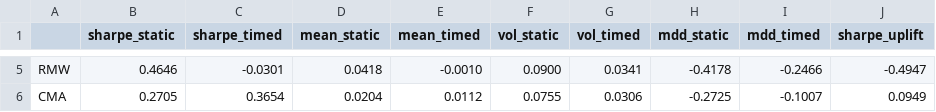
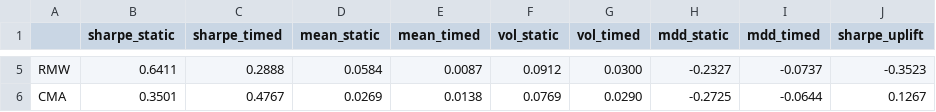
Before and after one commit to wyw2010/inertia-momentum-timing, a CSV file: factor_regimes/tables/11_method_c_per_factor_compare.csv, drawn as a sheet; only a part is shown, gaps mark what is left out; the diff covers the shown part only; the diff names each change by its address in the sheet, - before the commit and + after, or states it on an @@ line.

```diff
--- a/factor_regimes/tables/11_method_c_per_factor_compare.csv
+++ b/factor_regimes/tables/11_method_c_per_factor_compare.csv
-B5 (sharpe_static): 0.4646
+B5 (sharpe_static): 0.6411
-C5 (sharpe_timed): -0.0301
+C5 (sharpe_timed): 0.2888
-D5 (mean_static): 0.0418
+D5 (mean_static): 0.0584
-E5 (mean_timed): -0.0010
+E5 (mean_timed): 0.0087
-F5 (vol_static): 0.0900
+F5 (vol_static): 0.0912
-G5 (vol_timed): 0.0341
+G5 (vol_timed): 0.0300
-H5 (mdd_static): -0.4178
+H5 (mdd_static): -0.2327
-I5 (mdd_timed): -0.2466
+I5 (mdd_timed): -0.0737
-J5 (sharpe_uplift): -0.4947
+J5 (sharpe_uplift): -0.3523
-B6 (sharpe_static): 0.2705
+B6 (sharpe_static): 0.3501
-C6 (sharpe_timed): 0.3654
+C6 (sharpe_timed): 0.4767
-D6 (mean_static): 0.0204
+D6 (mean_static): 0.0269
-E6 (mean_timed): 0.0112
+E6 (mean_timed): 0.0138
-F6 (vol_static): 0.0755
+F6 (vol_static): 0.0769
-G6 (vol_timed): 0.0306
+G6 (vol_timed): 0.0290
-I6 (mdd_timed): -0.1007
+I6 (mdd_timed): -0.0644
-J6 (sharpe_uplift): 0.0949
+J6 (sharpe_uplift): 0.1267
```
Also changed, not shown: 25 edited cells elsewhere in this file, factor_regimes/tables/07_method_b_per_factor_compare.csv, factor_regimes/tables/33_comprehensive_scoreboard.csv, 45 other files.
